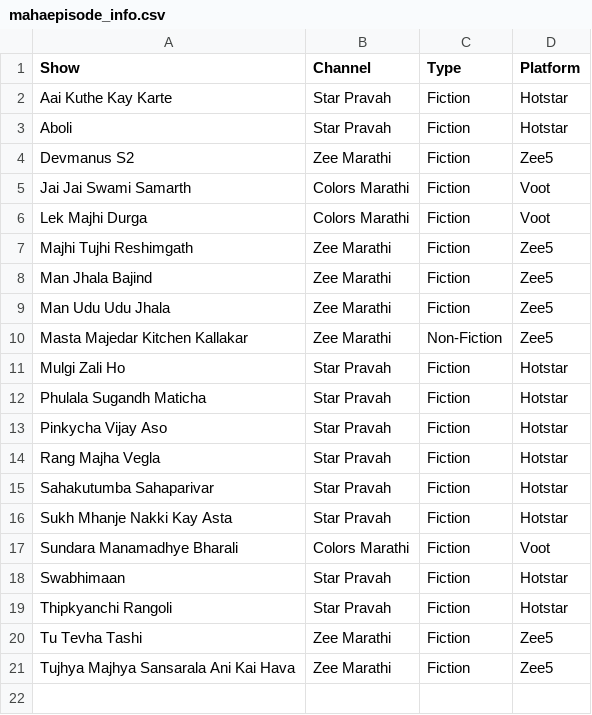
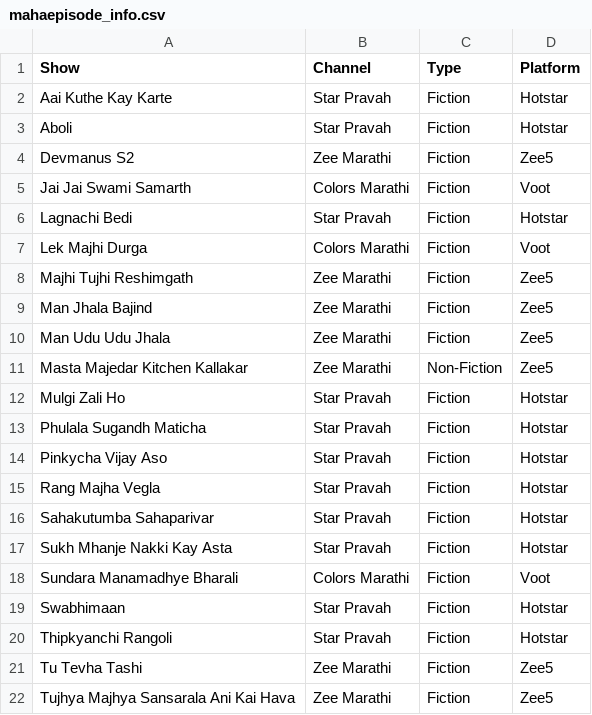
Before and after one commit to rohitk04/marathi-shows-data, a CSV file: data/csv/shows/mahaepisode/mahaepisode_info.csv, drawn as a sheet.

```diff
--- a/data/csv/shows/mahaepisode/mahaepisode_info.csv
+++ b/data/csv/shows/mahaepisode/mahaepisode_info.csv
@@ -5,2 +5,3 @@ Devmanus S2,Zee Marathi,Fiction,Zee5
 Jai Jai Swami Samarth,Colors Marathi,Fiction,Voot
+Lagnachi Bedi,Star Pravah,Fiction,Hotstar
 Lek Majhi Durga,Colors Marathi,Fiction,Voot
```
Also changed, not shown: data/csv/shows/mahaepisode/mahaepisode_rank.csv, data/csv/shows/mahaepisode/mahaepisode_time.csv, 4 other files.
